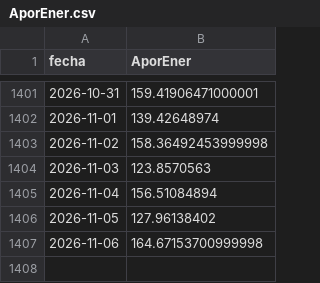
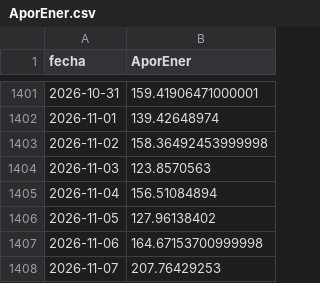
Before and after one commit to tomasjuca1-sudo/VatioPlan, a CSV file: data/AporEner.csv, drawn as a sheet; only a part is shown, gaps mark what is left out.

```diff
--- a/data/AporEner.csv
+++ b/data/AporEner.csv
@@ -1407 +1407,2 @@ fecha,AporEner
 2026-11-06,164.67153700999998
+2026-11-07,207.76429253
```
Also changed, not shown: data/precio_bolsa.csv, salidas/evaluacion.csv, 15 other files.
